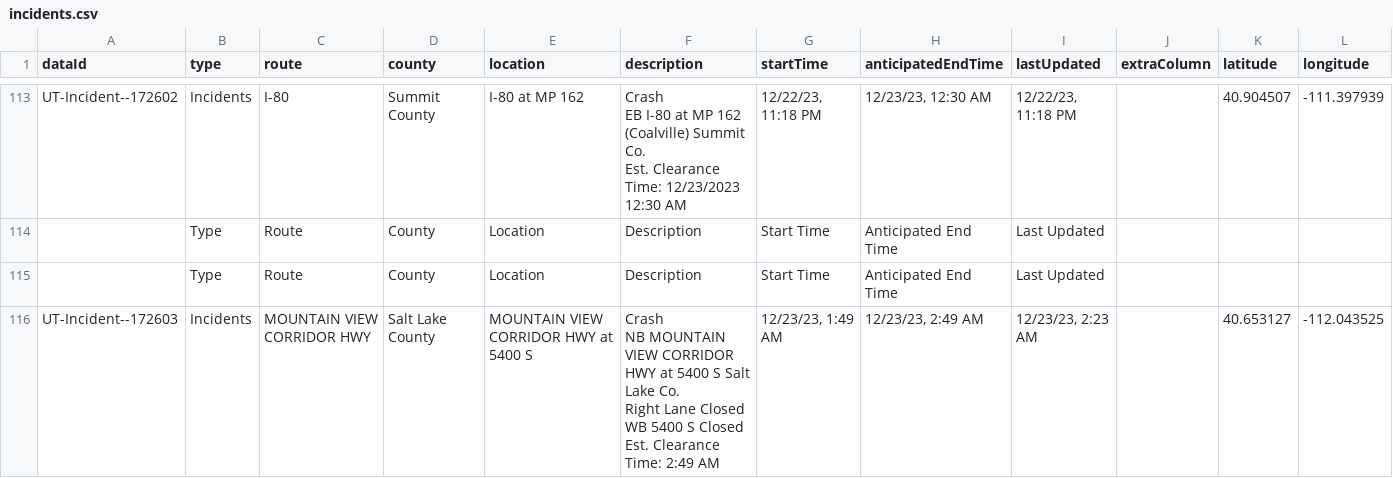
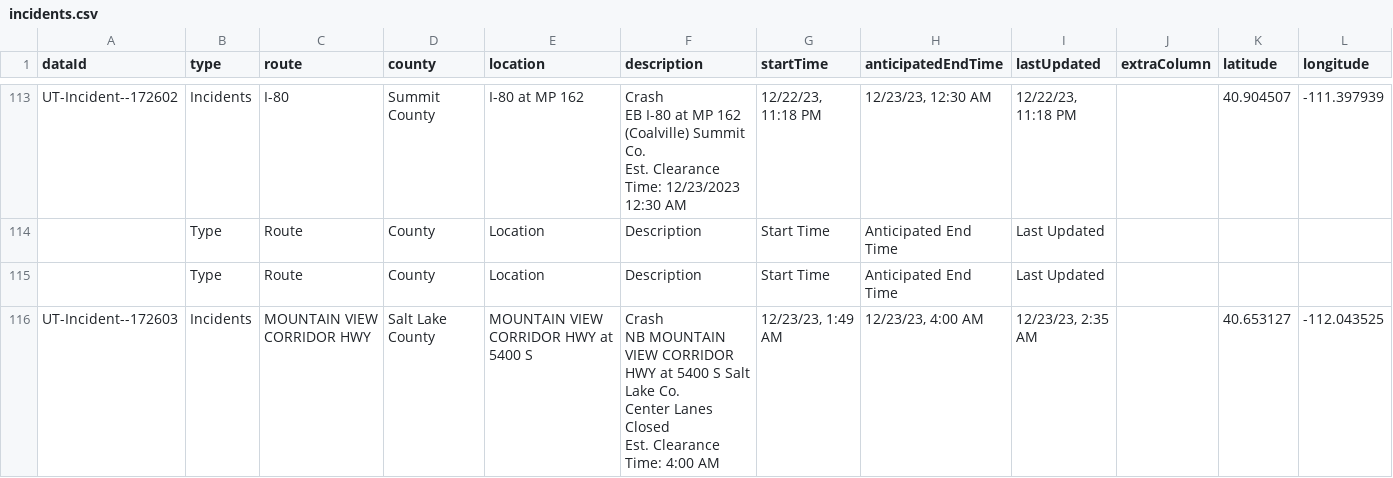
Before and after one commit to evanapplegate/evanapplegate.github.io, a CSV file: traffic_incidents_map/incidents.csv, drawn as a sheet; only a part is shown, gaps mark what is left out.

```diff
--- a/traffic_incidents_map/incidents.csv
+++ b/traffic_incidents_map/incidents.csv
@@ -410,6 +410,5 @@ Est. Clearance Time: 12/23/2023 12:30 AM","12/22/23, 11:18 PM","12/23/23, 12:30
 ,Type,Route,County,Location,Description,Start Time,Anticipated End Time,Last Updated,,,
-UT-Incident--172603,Incidents,MOUNTAIN VIEW CORRIDOR HWY,Salt Lake County,MOUNTAIN VIEW CORRIDOR HWY at 5400 S,"Crash
-NB MOUNTAIN VIEW CORRIDOR HWY at 5400 S Salt Lake Co.
-Right Lane Closed
-WB 5400 S Closed
-Est. Clearance Time: 2:49 AM","12/23/23, 1:49 AM","12/23/23, 2:49 AM","12/23/23, 2:23 AM",,40.653127,-112.043525
+UT-Incident--172603,Incidents,MOUNTAIN VIEW CORRIDOR HWY,Salt Lake County,MOUNTAIN VIEW CORRIDOR HWY at 5400 S,"Crash
+NB MOUNTAIN VIEW CORRIDOR HWY at 5400 S Salt Lake Co.
+Center Lanes Closed
+Est. Clearance Time: 4:00 AM","12/23/23, 1:49 AM","12/23/23, 4:00 AM","12/23/23, 2:35 AM",,40.653127,-112.043525
```
